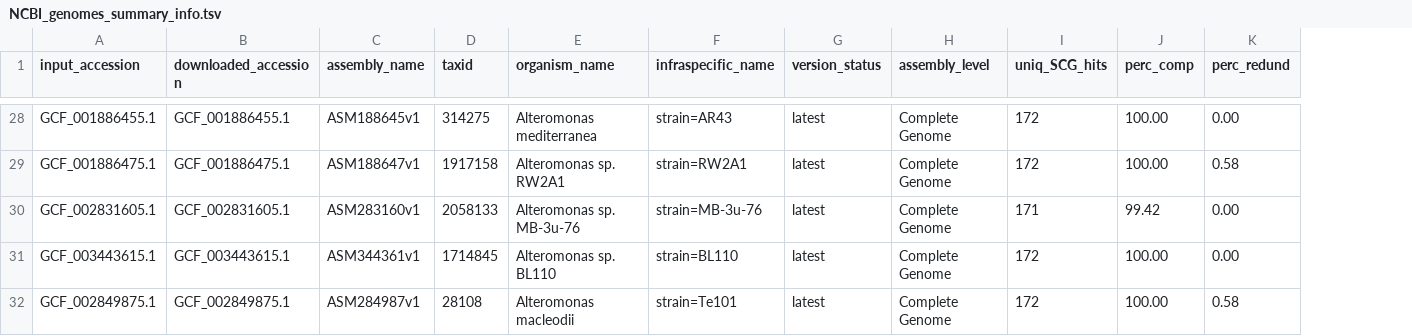
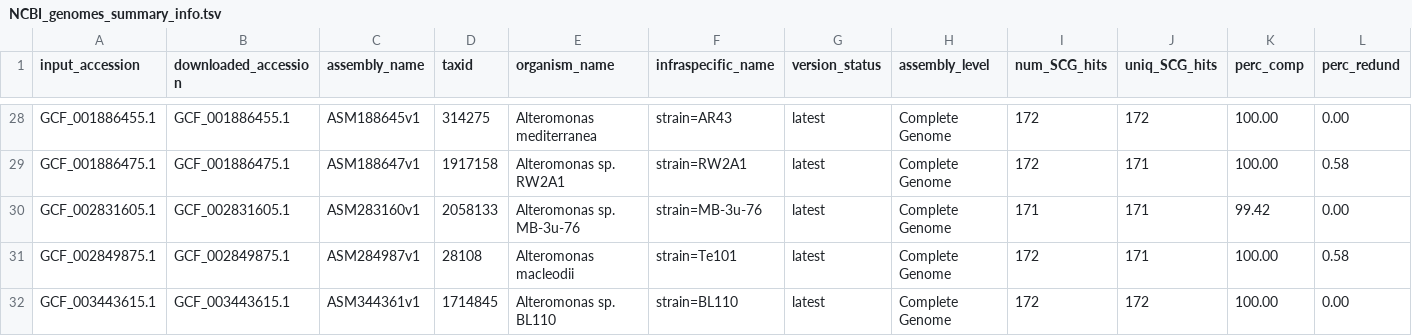
Before and after one commit to AstrobioMike/GToTree, a TSV file: example_run/Alteromonas_example/NCBI_genomes_summary_info.tsv, drawn as a sheet; only a part is shown, gaps mark what is left out; removed rows and columns are numbered as before the commit, all else as after; the diff covers the shown part only; the diff names each change by its address in the sheet, - before the commit and + after, or states it on an @@ line.

```diff
--- a/example_run/Alteromonas_example/NCBI_genomes_summary_info.tsv
+++ b/example_run/Alteromonas_example/NCBI_genomes_summary_info.tsv
+column I (num_SCG_hits), rows 28-30: 172 | 172 | 171; row 32: 172
-J29 (uniq_SCG_hits): 172
+J29 (uniq_SCG_hits): 171
+row 31: GCF_002849875.1 | GCF_002849875.1 | ASM284987v1 | 28108 | Alteromonas macleodii | strain=Te101 | latest | Complete Genome | 172 | 171 | 100.00 | 0.58
-row 32: GCF_002849875.1 | GCF_002849875.1 | ASM284987v1 | 28108 | Alteromonas macleodii | strain=Te101 | latest | Complete Genome | 172 | 100.00 | 0.58
```
Also changed, not shown: 3 added rows, 3 removed rows and 13 edited cells elsewhere in this file, example_run/Alteromonas_example/All_genomes_summary_info.tsv, 10 other files.
